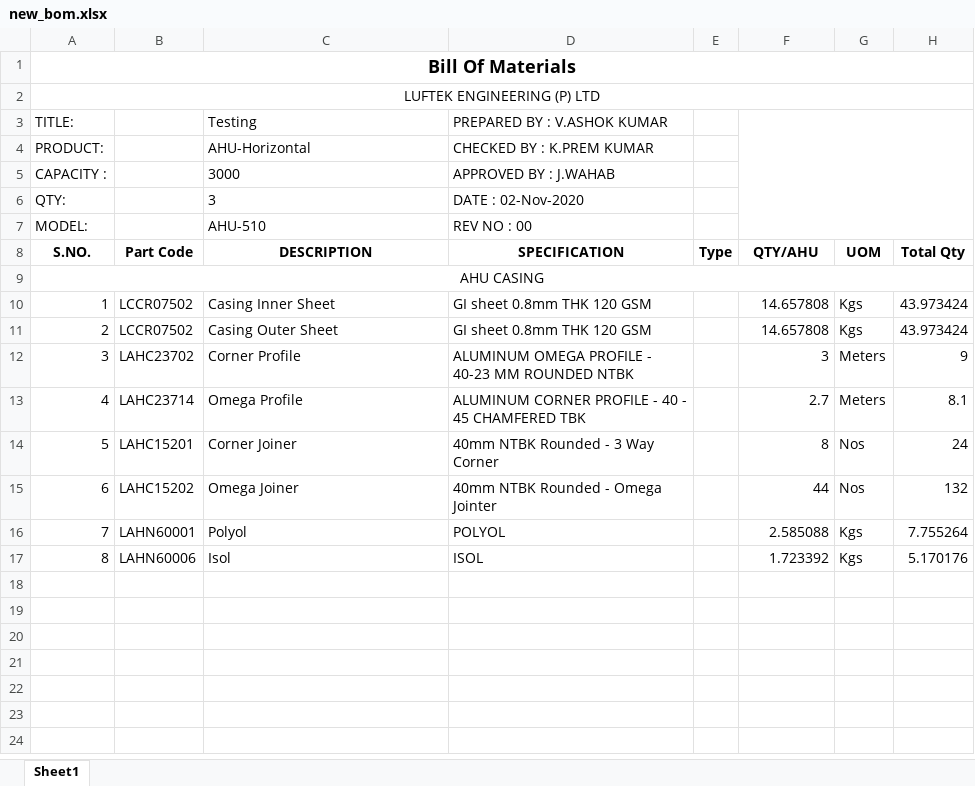
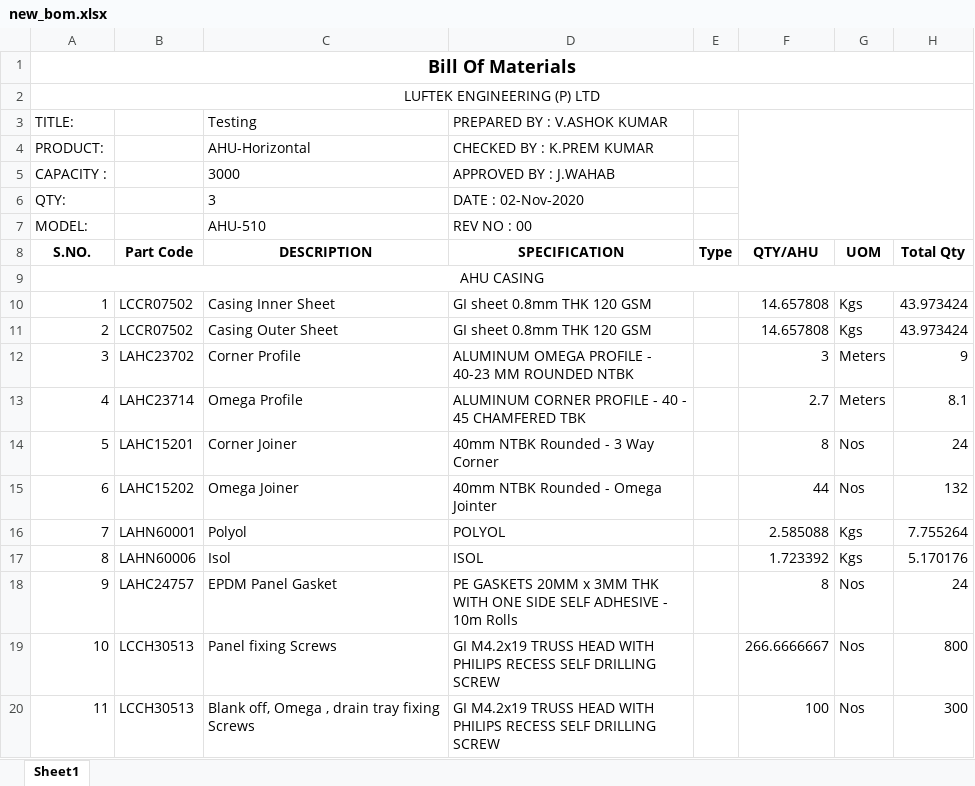
Before and after one commit to habloo94/node_ahuBom, an Excel workbook: data/calc/new_bom.xlsx, sheet Sheet1, drawn as a sheet; values as stored, in another font and other column widths than the file's, no borders; the diff names each change by its address in the sheet, - before the commit and + after, or states it on an @@ line.

```diff
--- a/data/calc/new_bom.xlsx (sheet Sheet1)
+++ b/data/calc/new_bom.xlsx (sheet Sheet1)
+row 18: 9 | LAHC24757 | EPDM Panel Gasket | PE GASKETS 20MM x 3MM THK WITH ONE SIDE SELF ADHESIVE - 10m Rolls |  | 8 | Nos | 24
+row 19: 10 | LCCH30513 | Panel fixing Screws | GI M4.2x19 TRUSS HEAD WITH PHILIPS RECESS SELF DRILLING SCREW |  | 266.6666667 | Nos | 800
+row 20: 11 | LCCH30513 | Blank off, Omega , drain tray fixing Screws | GI M4.2x19 TRUSS HEAD WITH PHILIPS RECESS SELF DRILLING SCREW |  | 100 | Nos | 300
```
Also changed, not shown: data/calc/casing.xlsx, data/item_master.xlsx, 1 other file.
